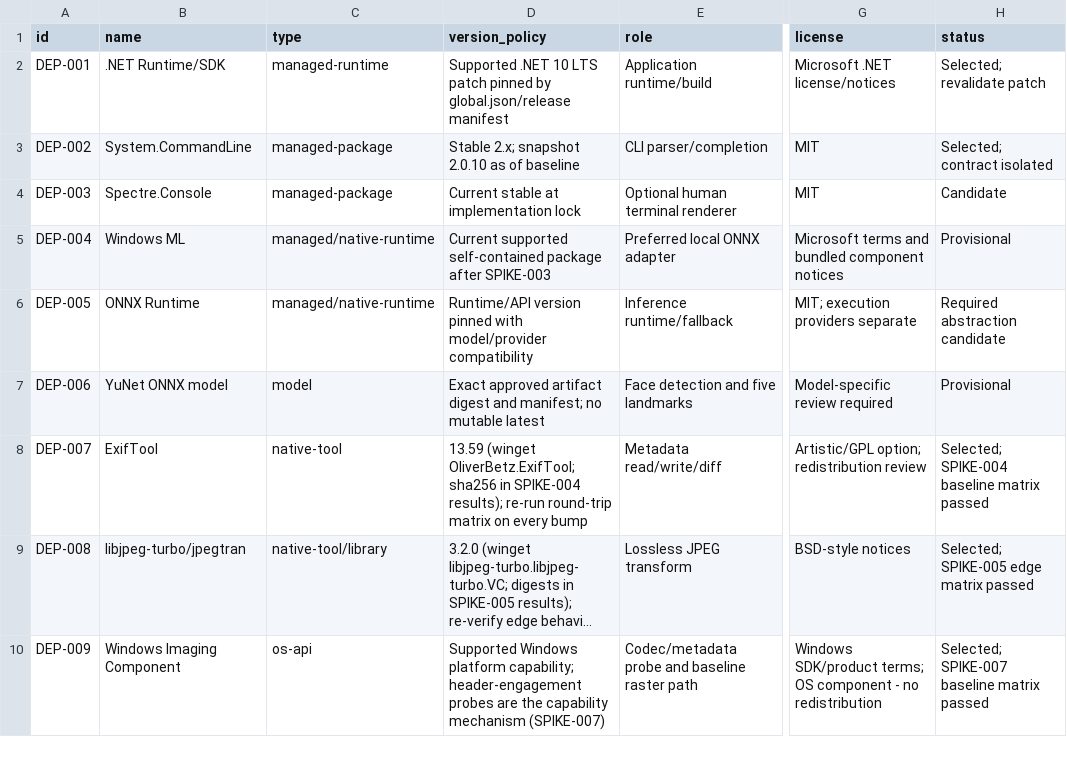
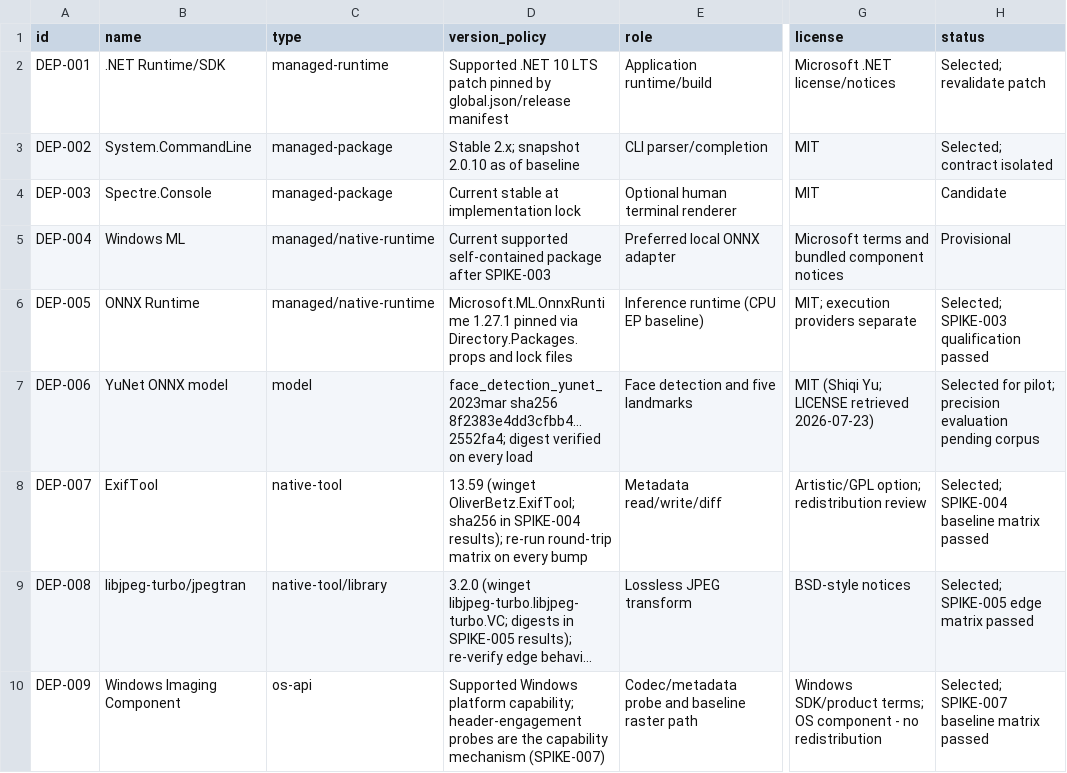
Before and after one commit to deadcoast/image-orient, a CSV file: orient-express/planning/technology-dependencies.csv, drawn as a sheet; only a part is shown, gaps mark what is left out; long unchanged cells end in …; the diff names each change by its address in the sheet, - before the commit and + after, or states it on an @@ line.

```diff
--- a/orient-express/planning/technology-dependencies.csv
+++ b/orient-express/planning/technology-dependencies.csv
-D6 (version_policy): Runtime/API version pinned with model/provider compatibility
+D6 (version_policy): Microsoft.ML.OnnxRuntime 1.27.1 pinned via Directory.Packages.props and lock files
-E6 (role): Inference runtime/fallback
+E6 (role): Inference runtime (CPU EP baseline)
-H6 (status): Required abstraction candidate
+H6 (status): Selected; SPIKE-003 qualification passed
-D7 (version_policy): Exact approved artifact digest and manifest; no mutable latest
+D7 (version_policy): face_detection_yunet_2023mar sha256 8f2383e4dd3cfbb4...2552fa4; digest verified on every load
-G7 (license): Model-specific review required
+G7 (license): MIT (Shiqi Yu; LICENSE retrieved 2026-07-23)
-H7 (status): Provisional
+H7 (status): Selected for pilot; precision evaluation pending corpus
```
Also changed, not shown: orient-express/planning/spike-register.csv, 22 other files.
